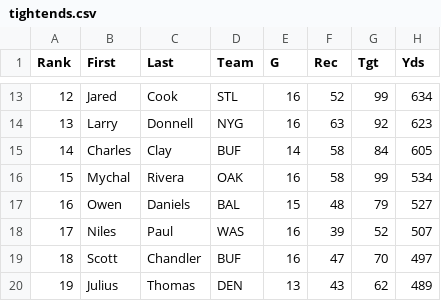
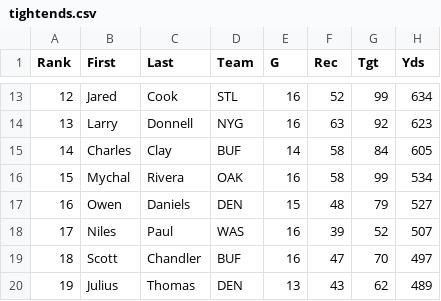
Before and after one commit to djhelbert/fantasy-football-auction-pro, a CSV file: fantasy-football-auction-pro/src/main/resources/data/2014/tightends.csv, drawn as a sheet; only a part is shown, gaps mark what is left out; the diff names each change by its address in the sheet, - before the commit and + after, or states it on an @@ line.

```diff
--- a/fantasy-football-auction-pro/src/main/resources/data/2014/tightends.csv
+++ b/fantasy-football-auction-pro/src/main/resources/data/2014/tightends.csv
-D17 (Team): BAL
+D17 (Team): DEN
```
Also changed, not shown: fantasy-football-auction-pro/src/main/resources/data/2014/quarterbacks.csv, fantasy-football-auction-pro/src/main/resources/data/2014/receivers.csv, 1 other file.
